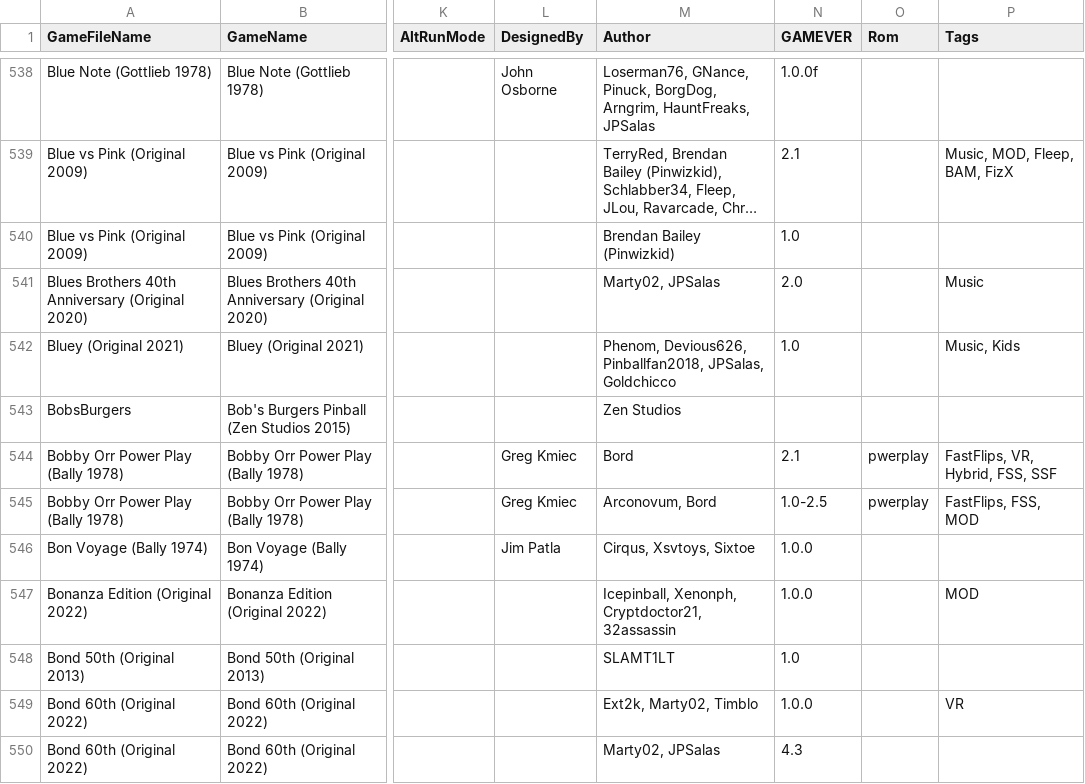
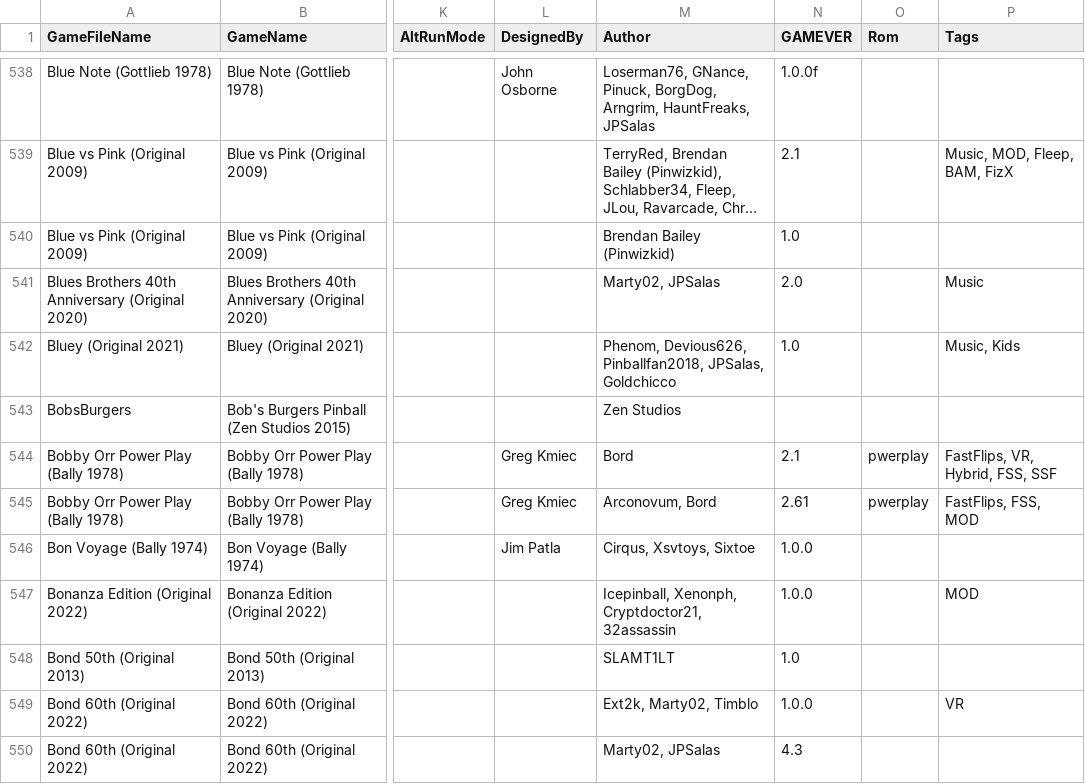
Before and after one commit to VirtualPinballSpreadsheet/vps-db, a CSV file: db/puplookup.csv, drawn as a sheet; only a part is shown, gaps mark what is left out; long unchanged cells end in …; the diff covers the shown part only; the diff names each change by its address in the sheet, - before the commit and + after, or states it on an @@ line.

```diff
--- a/db/puplookup.csv
+++ b/db/puplookup.csv
-N545 (GAMEVER): 1.0-2.5
+N545 (GAMEVER): 2.61
```
Also changed, not shown: 6 edited cells elsewhere in this file, 1 other file.
